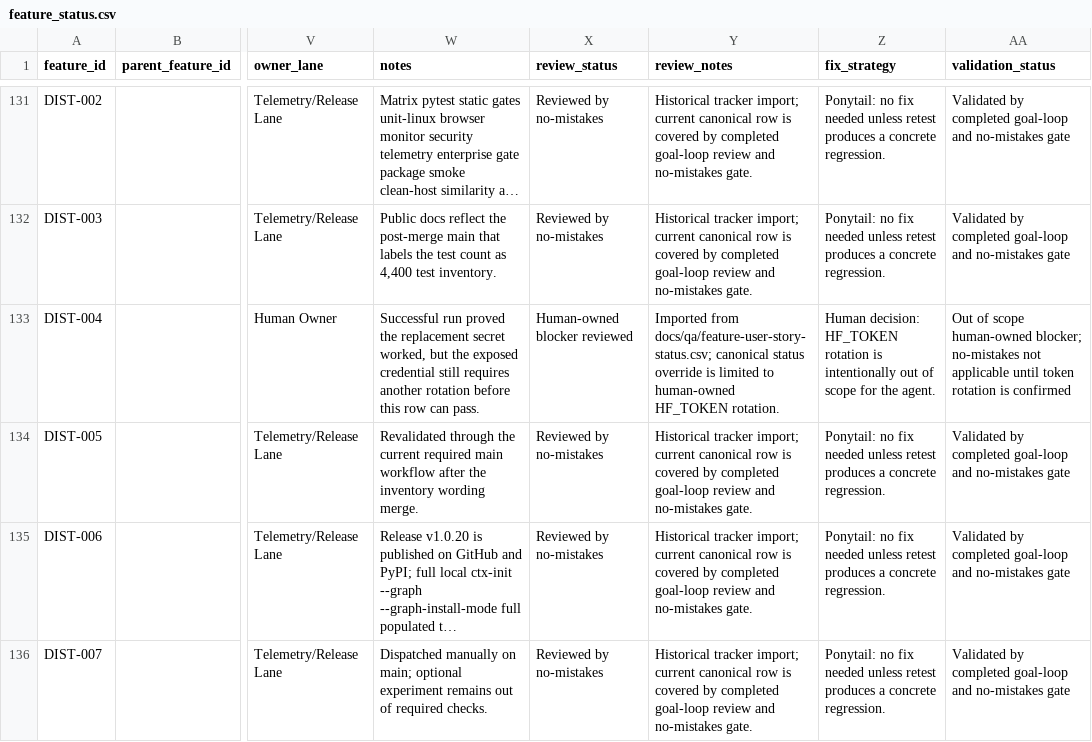
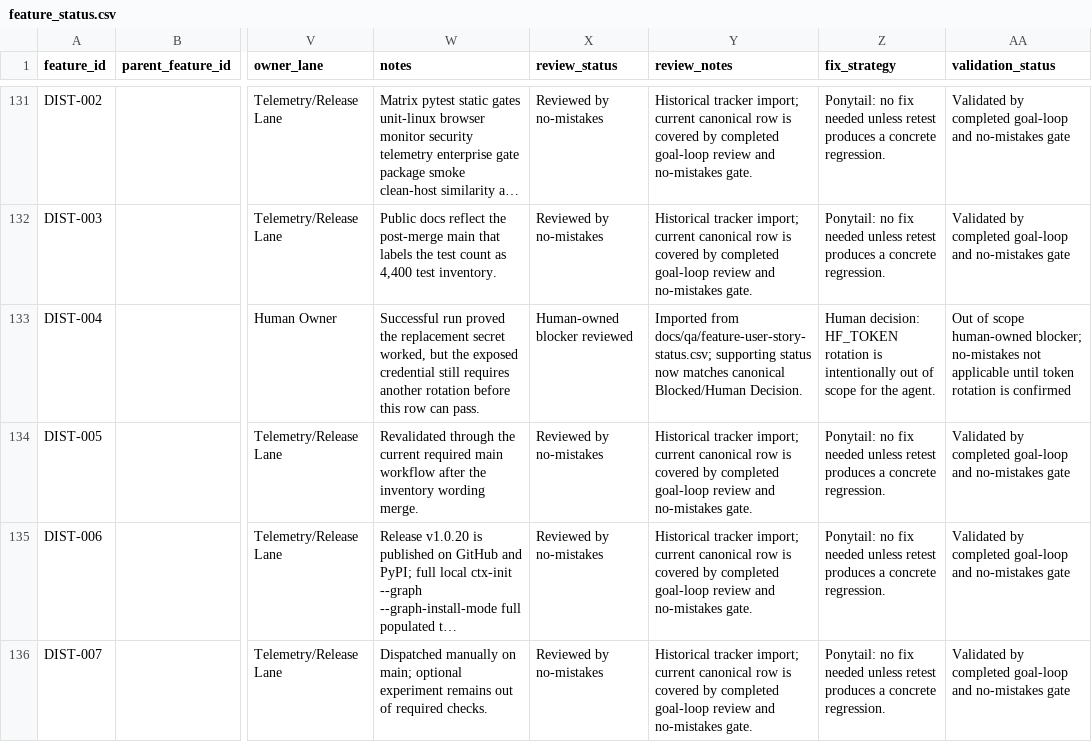
Before and after one commit to stevesolun/ctx, a CSV file: qa/feature_status.csv, drawn as a sheet; only a part is shown, gaps mark what is left out; long unchanged cells end in …; the diff covers the shown part only; the diff names each change by its address in the sheet, - before the commit and + after, or states it on an @@ line.

```diff
--- a/qa/feature_status.csv
+++ b/qa/feature_status.csv
-Y133 (review_notes): …from docs/qa/feature-user-story-status.csv; canonical status override is limited to human-owned HF_TOKEN rotation.
+Y133 (review_notes): …from docs/qa/feature-user-story-status.csv; supporting status now matches canonical Blocked/Human Decision.
```
Also changed, not shown: 18 edited cells elsewhere in this file, docs/qa/feature-user-story-status.csv, qa/bug_smoke_status.csv, 2 other files.
